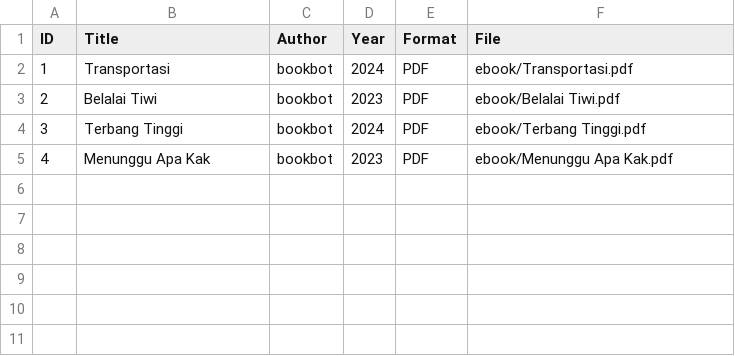
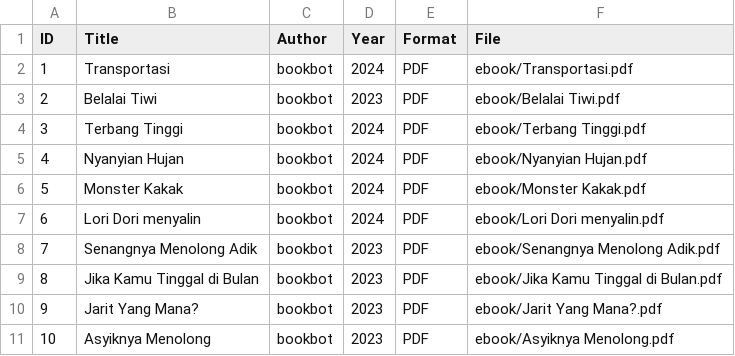
Before and after one commit to salshasaviradfn-glitch/digitallibrary, a CSV file: metadata/metadata.csv, drawn as a sheet.

Commit message:
Update metadata.csv

```diff
--- a/metadata/metadata.csv
+++ b/metadata/metadata.csv
@@ -4,2 +4,8 @@ ID,Title,Author,Year,Format,File
 3,Terbang Tinggi,bookbot,2024,PDF,ebook/Terbang Tinggi.pdf
-4,Menunggu Apa Kak,bookbot,2023,PDF,ebook/Menunggu Apa Kak.pdf
+4,Nyanyian Hujan,bookbot,2024,PDF,ebook/Nyanyian Hujan.pdf
+5,Monster Kakak,bookbot,2024,PDF,ebook/Monster Kakak.pdf
+6,Lori Dori menyalin,bookbot,2024,PDF,ebook/Lori Dori menyalin.pdf
+7,Senangnya Menolong Adik,bookbot,2023,PDF,ebook/Senangnya Menolong Adik.pdf
+8,Jika Kamu Tinggal di Bulan,bookbot,2023,PDF,ebook/Jika Kamu Tinggal di Bulan.pdf
+9,Jarit Yang Mana?,bookbot,2023,PDF,ebook/Jarit Yang Mana?.pdf
+10,Asyiknya Menolong,bookbot,2023,PDF,ebook/Asyiknya Menolong.pdf
```
